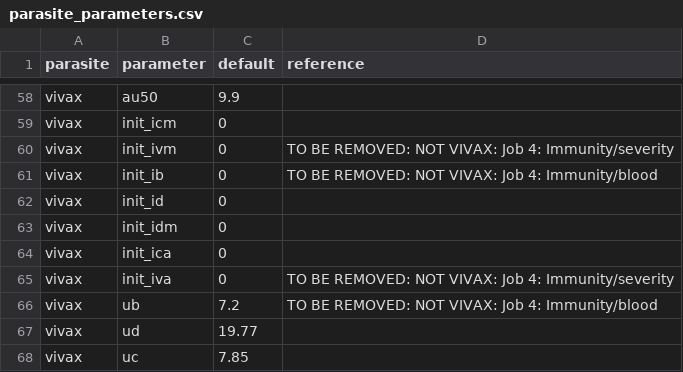
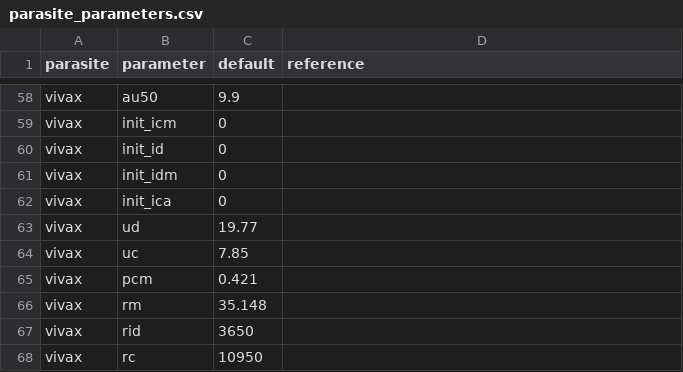
Before and after one commit to mrc-ide/malariasimulation, a CSV file: data-raw/parasite_parameters.csv, drawn as a sheet; only a part is shown, gaps mark what is left out; the shorter side is filled out with more unchanged rows; the diff covers the shown part only; the diff names each change by its address in the sheet, - before the commit and + after, or states it on an @@ line.

Commit message:
Improved spacing. Removed non-vivax immunity parameters.

```diff
--- a/data-raw/parasite_parameters.csv
+++ b/data-raw/parasite_parameters.csv
-row 60: vivax | init_ivm | 0 | TO BE REMOVED: NOT VIVAX: Job 4: Immunity/severity
-row 61: vivax | init_ib | 0 | TO BE REMOVED: NOT VIVAX: Job 4: Immunity/blood
-row 65: vivax | init_iva | 0 | TO BE REMOVED: NOT VIVAX: Job 4: Immunity/severity
-row 66: vivax | ub | 7.2 | TO BE REMOVED: NOT VIVAX: Job 4: Immunity/blood
```
Also changed, not shown: 18 removed rows elsewhere in this file, 3 other files.
